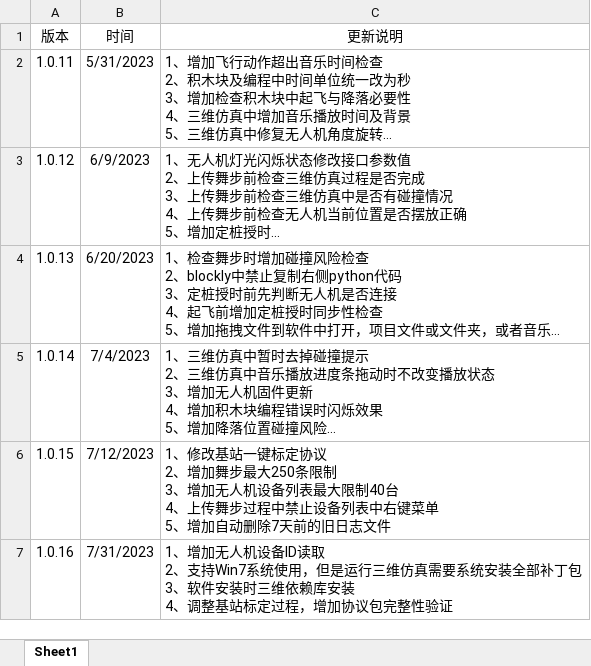
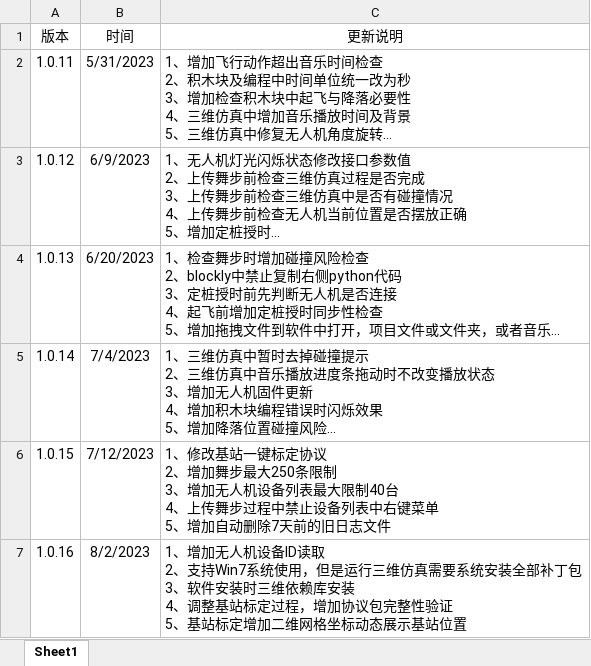
Before and after one commit to gessd/UAVManage, an Excel workbook: install/无人机炫舞编程版本更新记录.xlsx, sheet Sheet1, drawn as a sheet; long unchanged cells end in …; values as stored, in another font and other column widths than the file's, no borders; ↵ is a line break in a cell; the diff names each change by its address in the sheet, - before the commit and + after, or states it on an @@ line.

Commit message:
基站标定增加二维网格坐标动态展示基站位置

```diff
--- a/install/无人机炫舞编程版本更新记录.xlsx (sheet Sheet1)
+++ b/install/无人机炫舞编程版本更新记录.xlsx (sheet Sheet1)
-B7 (时间): 7/31/2023
+B7 (时间): 8/2/2023
-C7 (更新说明): …整性验证
+C7 (更新说明): …整性验证 ↵ 5、基站标定增加二维网格坐标动态展示基站位置
```
Also changed, not shown: 7 other files.
